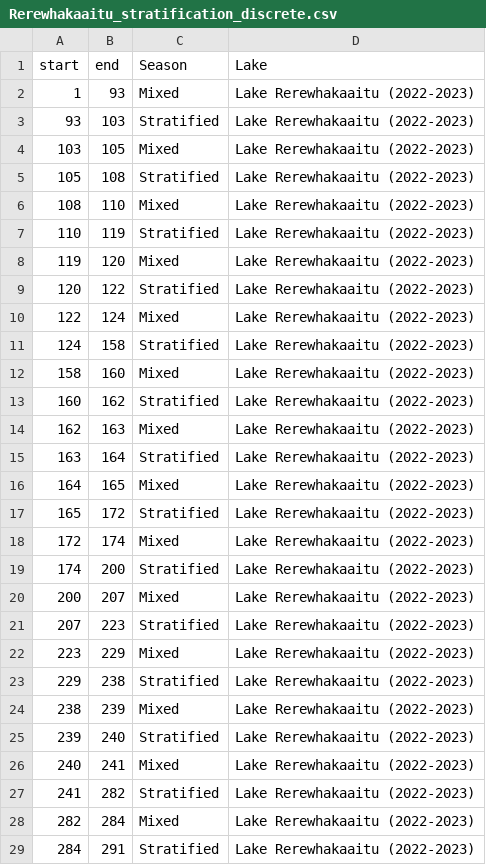
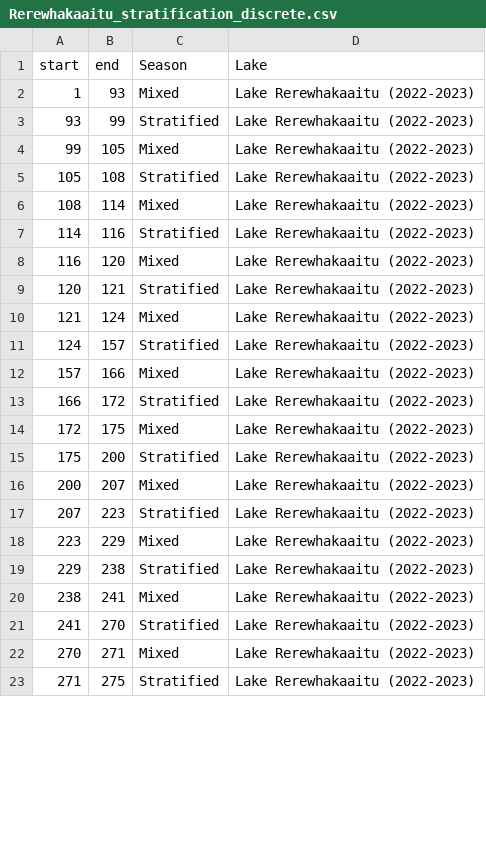
Before and after one commit to abbylewis/Seasons_in_lakes, a CSV file: 01b_Processed_data/Rerewhakaaitu_stratification_discrete.csv, drawn as a sheet; only a part is shown; the diff covers the shown part only.

```diff
--- a/01b_Processed_data/Rerewhakaaitu_stratification_discrete.csv
+++ b/01b_Processed_data/Rerewhakaaitu_stratification_discrete.csv
@@ -2,19 +2,15 @@
 1,93,"Mixed","Lake Rerewhakaaitu (2022-2023)"
-93,103,"Stratified","Lake Rerewhakaaitu (2022-2023)"
-103,105,"Mixed","Lake Rerewhakaaitu (2022-2023)"
+93,99,"Stratified","Lake Rerewhakaaitu (2022-2023)"
+99,105,"Mixed","Lake Rerewhakaaitu (2022-2023)"
 105,108,"Stratified","Lake Rerewhakaaitu (2022-2023)"
-108,110,"Mixed","Lake Rerewhakaaitu (2022-2023)"
-110,119,"Stratified","Lake Rerewhakaaitu (2022-2023)"
-119,120,"Mixed","Lake Rerewhakaaitu (2022-2023)"
-120,122,"Stratified","Lake Rerewhakaaitu (2022-2023)"
-122,124,"Mixed","Lake Rerewhakaaitu (2022-2023)"
-124,158,"Stratified","Lake Rerewhakaaitu (2022-2023)"
-158,160,"Mixed","Lake Rerewhakaaitu (2022-2023)"
-160,162,"Stratified","Lake Rerewhakaaitu (2022-2023)"
-162,163,"Mixed","Lake Rerewhakaaitu (2022-2023)"
-163,164,"Stratified","Lake Rerewhakaaitu (2022-2023)"
-164,165,"Mixed","Lake Rerewhakaaitu (2022-2023)"
-165,172,"Stratified","Lake Rerewhakaaitu (2022-2023)"
-172,174,"Mixed","Lake Rerewhakaaitu (2022-2023)"
-174,200,"Stratified","Lake Rerewhakaaitu (2022-2023)"
+108,114,"Mixed","Lake Rerewhakaaitu (2022-2023)"
+114,116,"Stratified","Lake Rerewhakaaitu (2022-2023)"
+116,120,"Mixed","Lake Rerewhakaaitu (2022-2023)"
+120,121,"Stratified","Lake Rerewhakaaitu (2022-2023)"
+121,124,"Mixed","Lake Rerewhakaaitu (2022-2023)"
+124,157,"Stratified","Lake Rerewhakaaitu (2022-2023)"
+157,166,"Mixed","Lake Rerewhakaaitu (2022-2023)"
+166,172,"Stratified","Lake Rerewhakaaitu (2022-2023)"
+172,175,"Mixed","Lake Rerewhakaaitu (2022-2023)"
+175,200,"Stratified","Lake Rerewhakaaitu (2022-2023)"
 200,207,"Mixed","Lake Rerewhakaaitu (2022-2023)"
@@ -23,7 +19,5 @@
 229,238,"Stratified","Lake Rerewhakaaitu (2022-2023)"
-238,239,"Mixed","Lake Rerewhakaaitu (2022-2023)"
-239,240,"Stratified","Lake Rerewhakaaitu (2022-2023)"
-240,241,"Mixed","Lake Rerewhakaaitu (2022-2023)"
-241,282,"Stratified","Lake Rerewhakaaitu (2022-2023)"
-282,284,"Mixed","Lake Rerewhakaaitu (2022-2023)"
-284,291,"Stratified","Lake Rerewhakaaitu (2022-2023)"
+238,241,"Mixed","Lake Rerewhakaaitu (2022-2023)"
+241,270,"Stratified","Lake Rerewhakaaitu (2022-2023)"
+270,271,"Mixed","Lake Rerewhakaaitu (2022-2023)"
+271,275,"Stratified","Lake Rerewhakaaitu (2022-2023)"
```
Also changed, not shown: 4 removed rows and 9 edited cells elsewhere in this file, 01b_Processed_data/BVR_stratification_discrete.csv, 01b_Processed_data/Discrete_seasons.csv, 42 other files.
